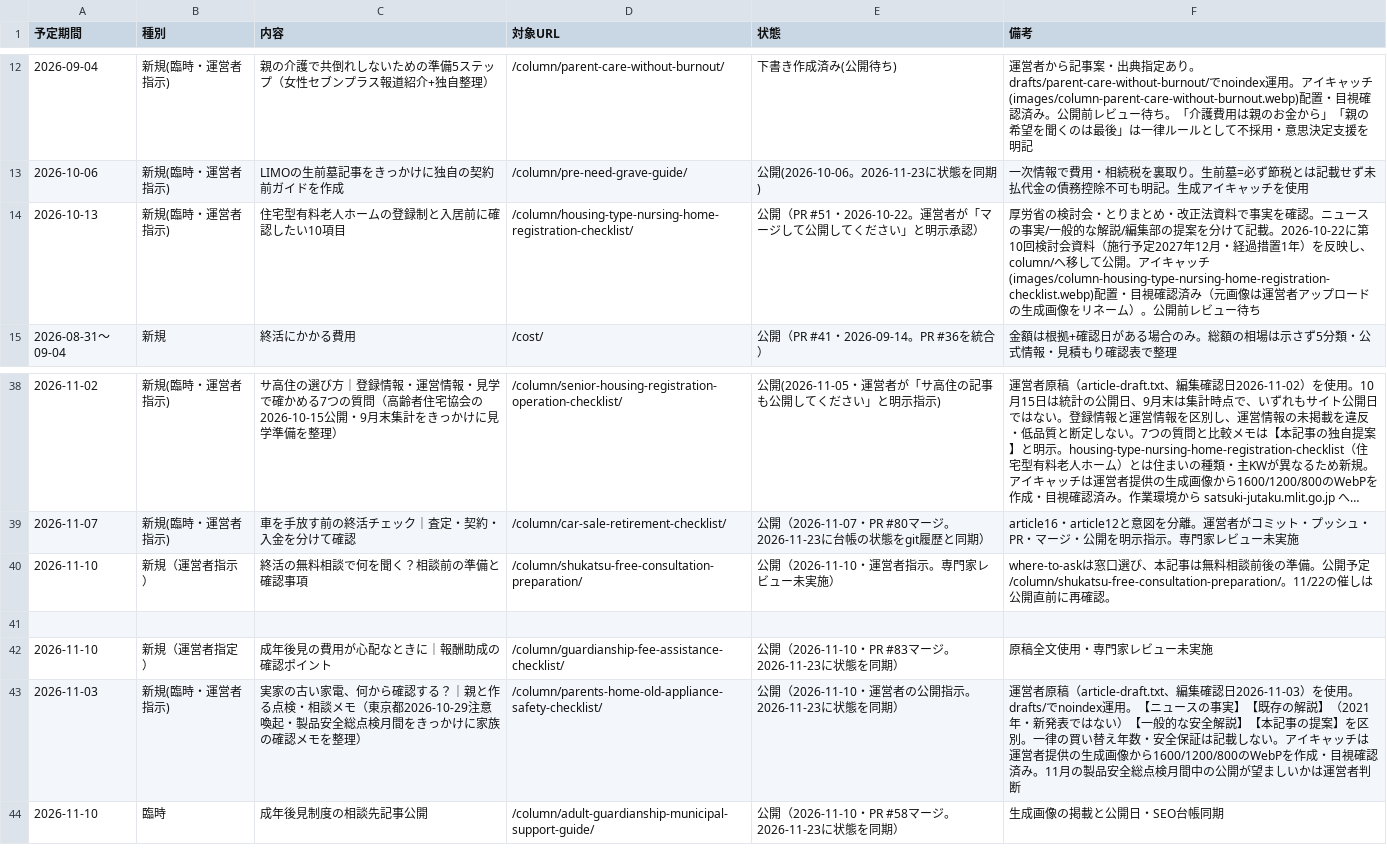
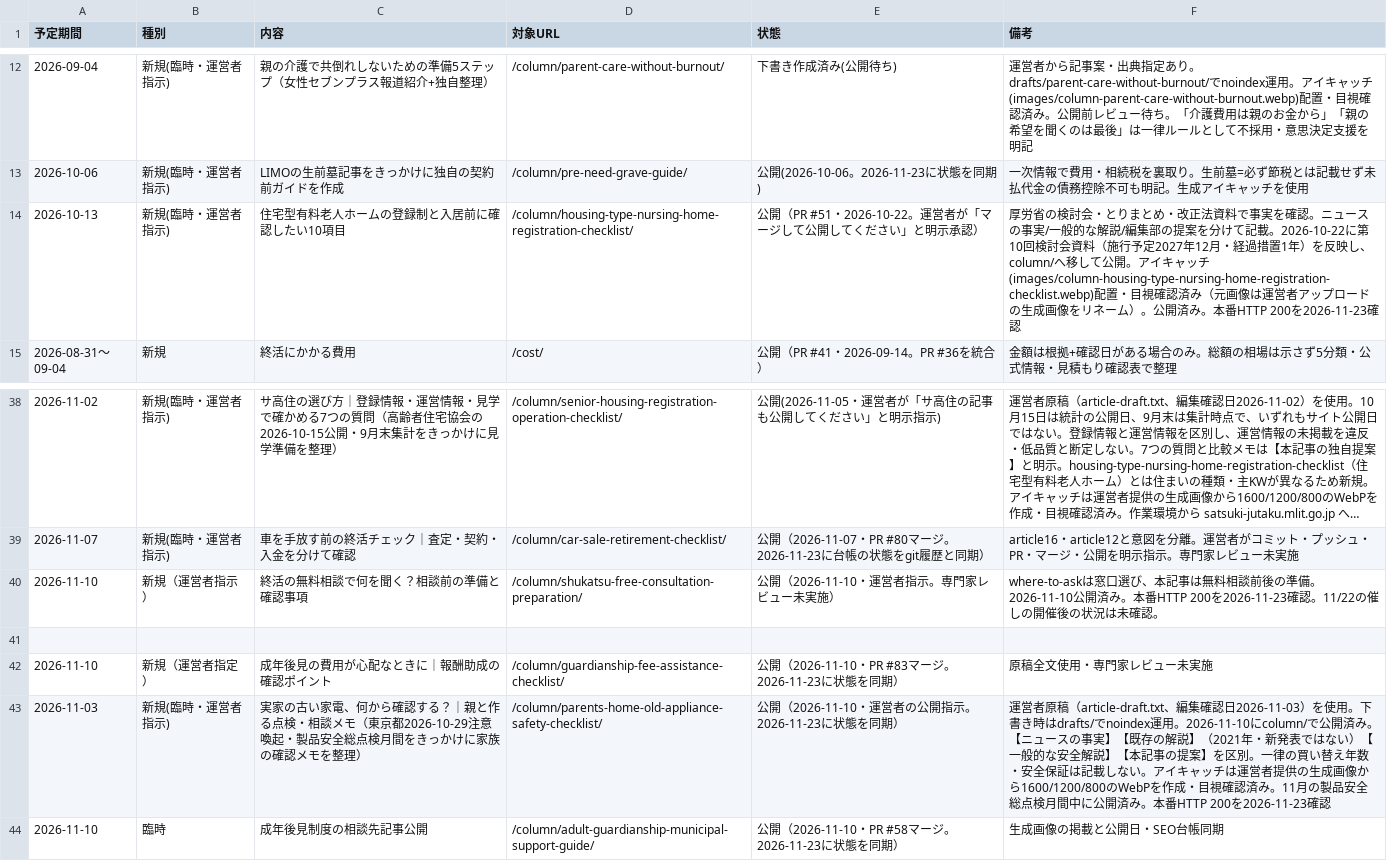
Before and after one commit to tfqys680-jpg/shukatsu-site, a CSV file: docs/seo/editorial-calendar.csv, drawn as a sheet; only a part is shown, gaps mark what is left out; long unchanged cells end in ….

```diff
--- a/docs/seo/editorial-calendar.csv
+++ b/docs/seo/editorial-calendar.csv
@@ -13,3 +13,3 @@
 2026-10-06,新規(臨時・運営者指示),LIMOの生前墓記事をきっかけに独自の契約前ガイドを作成,/column/pre-need-grave-guide/,公開(2026-10-06。2026-11-23に状態を同期),一次情報で費用・相続税を裏取り。生前墓=必ず節税とは記載せず未払代金の債務控除不可も明記。生成アイキャッチを使用
-2026-10-13,新規(臨時・運営者指示),住宅型有料老人ホームの登録制と入居前に確認したい10項目,/column/housing-type-nursing-home-registration-checklist/,公開（PR #51・2026-10-22。運営者が「マージして公開してください」と明示承認）,厚労省の検討会・とりまとめ・改正法資料で事実を確認。ニュースの事実/一般的な解説/編集部の提案を分けて記載。2026-10-22に第10回検討会資料（施行予定2027年12月・経過措置1年）を反映し、column/へ移して公開。アイキャッチ(images/column-housing-type-nursing-home-registration-checklist.webp)配置・目視確認済み（元画像は運営者アップロードの生成画像をリネーム）。公開前レビュー待ち
+2026-10-13,新規(臨時・運営者指示),住宅型有料老人ホームの登録制と入居前に確認したい10項目,/column/housing-type-nursing-home-registration-checklist/,公開（PR #51・2026-10-22。運営者が「マージして公開してください」と明示承認）,厚労省の検討会・とりまとめ・改正法資料で事実を確認。ニュースの事実/一般的な解説/編集部の提案を分けて記載。2026-10-22に第10回検討会資料（施行予定2027年12月・経過措置1年）を反映し、column/へ移して公開。アイキャッチ(images/column-housing-type-nursing-home-registration-checklist.webp)配置・目視確認済み（元画像は運営者アップロードの生成画像をリネーム）。公開済み。本番HTTP 200を2026-11-23確認
 2026-08-31〜09-04,新規,終活にかかる費用,/cost/,公開（PR #41・2026-09-14。PR #36を統合）,金額は根拠+確認日がある場合のみ。総額の相場は示さず5分類・公式情報・見積もり確認表で整理
@@ -39,6 +39,6 @@
 2026-11-07,新規(臨時・運営者指示),車を手放す前の終活チェック｜査定・契約・入金を分けて確認,/column/car-sale-retirement-checklist/,公開（2026-11-07・PR #80マージ。2026-11-23に台帳の状態をgit履歴と同期）,article16・article12と意図を分離。運営者がコミット・プッシュ・PR・マージ・公開を明示指示。専門家レビュー未実施
-2026-11-10,新規（運営者指示）,終活の無料相談で何を聞く？相談前の準備と確認事項,/column/shukatsu-free-consultation-preparation/,公開（2026-11-10・運営者指示。専門家レビュー未実施）,where-to-askは窓口選び、本記事は無料相談前後の準備。公開予定 /column/shukatsu-free-consultation-preparation/。11/22の催しは公開直前に再確認。
+2026-11-10,新規（運営者指示）,終活の無料相談で何を聞く？相談前の準備と確認事項,/column/shukatsu-free-consultation-preparation/,公開（2026-11-10・運営者指示。専門家レビュー未実施）,where-to-askは窓口選び、本記事は無料相談前後の準備。2026-11-10公開済み。本番HTTP 200を2026-11-23確認。11/22の催しの開催後の状況は未確認。
 
 2026-11-10,新規（運営者指定）,成年後見の費用が心配なときに｜報酬助成の確認ポイント,/column/guardianship-fee-assistance-checklist/,公開（2026-11-10・PR #83マージ。2026-11-23に状態を同期）,原稿全文使用・専門家レビュー未実施
-2026-11-03,新規(臨時・運営者指示),実家の古い家電、何から確認する？｜親と作る点検・相談メモ（東京都2026-10-29注意喚起・製品安全総点検月間をきっかけに家族の確認メモを整理）,/column/parents-home-old-appliance-safety-checklist/,公開（2026-11-10・運営者の公開指示。2026-11-23に状態を同期）,運営者原稿（article-draft.txt、編集確認日2026-11-03）を使用。drafts/でnoindex運用。【ニュースの事実】【既存の解説】（2021年・新発表ではない）【一般的な安全解説】【本記事の提案】を区別。一律の買い替え年数・安全保証は記載しない。アイキャッチは運営者提供の生成画像から1600/1200/800のWebPを作成・目視確認済み。11月の製品安全総点検月間中の公開が望ましいかは運営者判断
+2026-11-03,新規(臨時・運営者指示),実家の古い家電、何から確認する？｜親と作る点検・相談メモ（東京都2026-10-29注意喚起・製品安全総点検月間をきっかけに家族の確認メモを整理）,/column/parents-home-old-appliance-safety-checklist/,公開（2026-11-10・運営者の公開指示。2026-11-23に状態を同期）,運営者原稿（article-draft.txt、編集確認日2026-11-03）を使用。下書き時はdrafts/でnoindex運用。2026-11-10にcolumn/で公開済み。【ニュースの事実】【既存の解説】（2021年・新発表ではない）【一般的な安全解説】【本記事の提案】を区別。一律の買い替え年数・安全保証は記載しない。アイキャッチは運営者提供の生成画像から1600/1200/800のWebPを作成・目視確認済み。11月の製品安全総点検月間中に公開済み。本番HTTP 200を2026-11-23確認
 2026-11-10,臨時,成年後見制度の相談先記事公開,/column/adult-guardianship-municipal-support-guide/,公開（2026-11-10・PR #58マージ。2026-11-23に状態を同期）,生成画像の掲載と公開日・SEO台帳同期
```
Also changed, not shown: docs/seo/content-inventory.csv, docs/seo/keyword-map.csv, 5 other files.
